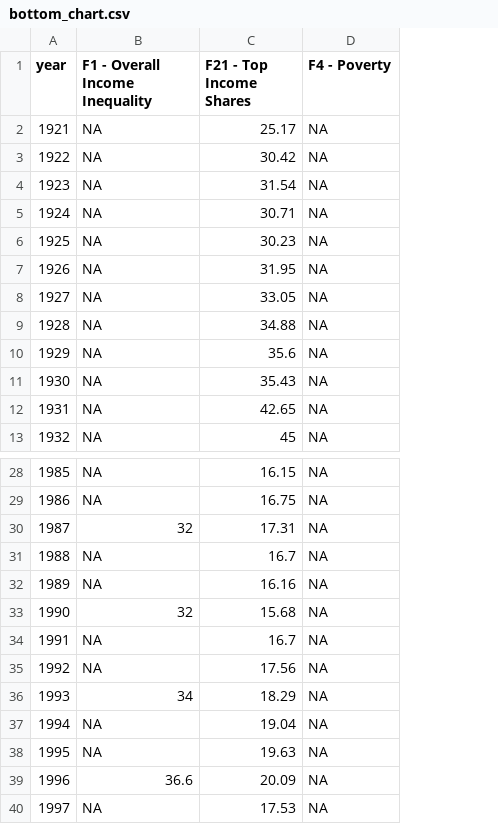
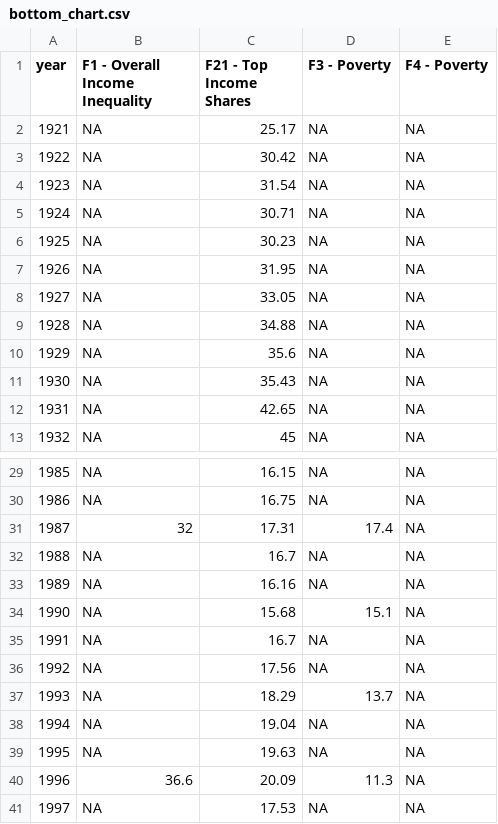
Before and after one commit to owid/chartbook, a CSV file: Indonesia/bottom_chart.csv, drawn as a sheet; only a part is shown, gaps mark what is left out; addresses are those after the commit; the diff covers the shown part only; the diff names each change by its address in the sheet, - before the commit and + after, or states it on an @@ line.

```diff
--- a/Indonesia/bottom_chart.csv
+++ b/Indonesia/bottom_chart.csv
+column D (F3 - Poverty), rows 2-13: all NA; rows 29-41: NA | NA | 17.4 | NA | NA | 15.1 | NA | NA | 13.7 | NA | NA | 11.3 | NA
-B34 (F1 - Overall Income Inequality): 32
+B34 (F1 - Overall Income Inequality): NA
-B37 (F1 - Overall Income Inequality): 34
+B37 (F1 - Overall Income Inequality): NA
```
Also changed, not shown: 1 added row and 17 edited cells elsewhere in this file, 5 other files.
